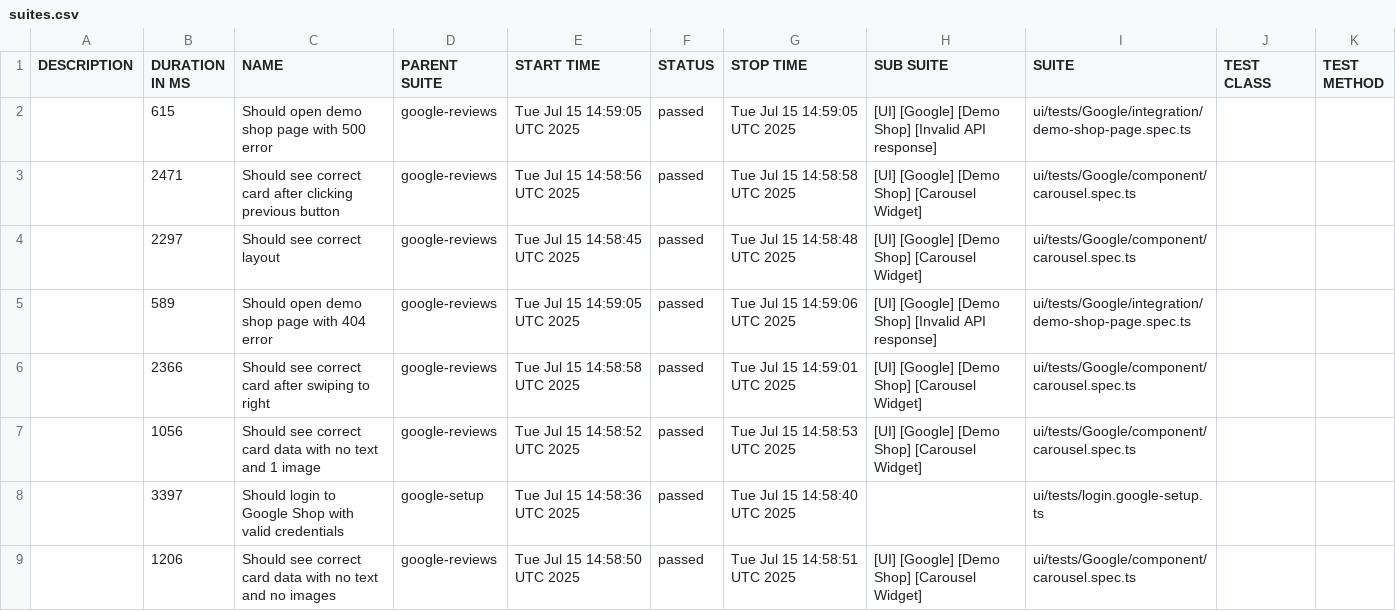
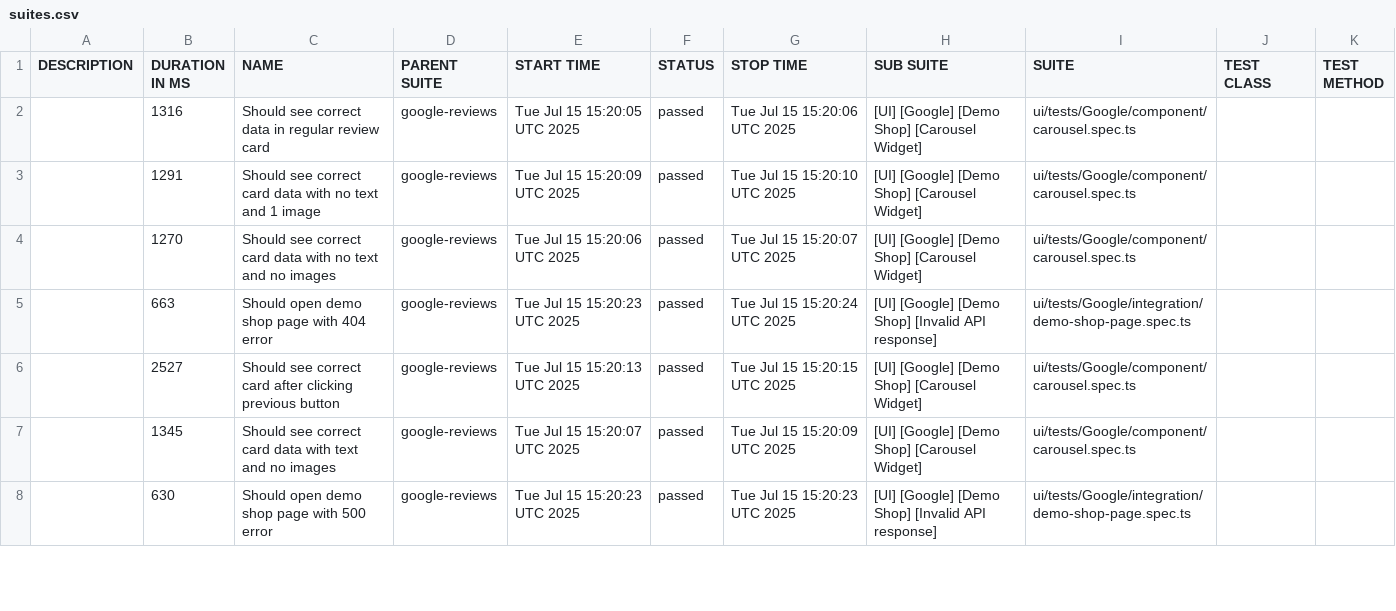
Before and after one commit to anatoly-karpovich/reputon-demo, a CSV file: allure-report/data/suites.csv, drawn as a sheet; only a part is shown; the diff covers the shown part only.

```diff
--- a/allure-report/data/suites.csv
+++ b/allure-report/data/suites.csv
@@ -1,9 +1,8 @@
 "DESCRIPTION","DURATION IN MS","NAME","PARENT SUITE","START TIME","STATUS","STOP TIME","SUB SUITE","SUITE","TEST CLASS","TEST METHOD"
-"","615","Should open demo shop page with 500 error","google-reviews","Tue Jul 15 14:59:05 UTC 2025","passed","Tue Jul 15 14:59:05 UTC 2025","[UI] [Google] [Demo Shop] [Invalid API response]","ui/tests/Google/integration/demo-shop-page.spec.ts","",""
-"","2471","Should see correct card after clicking previous button","google-reviews","Tue Jul 15 14:58:56 UTC 2025","passed","Tue Jul 15 14:58:58 UTC 2025","[UI] [Google] [Demo Shop] [Carousel Widget]","ui/tests/Google/component/carousel.spec.ts","",""
-"","2297","Should see correct layout","google-reviews","Tue Jul 15 14:58:45 UTC 2025","passed","Tue Jul 15 14:58:48 UTC 2025","[UI] [Google] [Demo Shop] [Carousel Widget]","ui/tests/Google/component/carousel.spec.ts","",""
-"","589","Should open demo shop page with 404 error","google-reviews","Tue Jul 15 14:59:05 UTC 2025","passed","Tue Jul 15 14:59:06 UTC 2025","[UI] [Google] [Demo Shop] [Invalid API response]","ui/tests/Google/integration/demo-shop-page.spec.ts","",""
-"","2366","Should see correct card after swiping to right","google-reviews","Tue Jul 15 14:58:58 UTC 2025","passed","Tue Jul 15 14:59:01 UTC 2025","[UI] [Google] [Demo Shop] [Carousel Widget]","ui/tests/Google/component/carousel.spec.ts","",""
-"","1056","Should see correct card data with no text and 1 image","google-reviews","Tue Jul 15 14:58:52 UTC 2025","passed","Tue Jul 15 14:58:53 UTC 2025","[UI] [Google] [Demo Shop] [Carousel Widget]","ui/tests/Google/component/carousel.spec.ts","",""
-"","3397","Should login to Google Shop with valid credentials","google-setup","Tue Jul 15 14:58:36 UTC 2025","passed","Tue Jul 15 14:58:40 UTC 2025","","ui/tests/login.google-setup.ts","",""
-"","1206","Should see correct card data with no text and no images","google-reviews","Tue Jul 15 14:58:50 UTC 2025","passed","Tue Jul 15 14:58:51 UTC 2025","[UI] [Google] [Demo Shop] [Carousel Widget]","ui/tests/Google/component/carousel.spec.ts","",""
+"","1316","Should see correct data in regular review card","google-reviews","Tue Jul 15 15:20:05 UTC 2025","passed","Tue Jul 15 15:20:06 UTC 2025","[UI] [Google] [Demo Shop] [Carousel Widget]","ui/tests/Google/component/carousel.spec.ts","",""
+"","1291","Should see correct card data with no text and 1 image","google-reviews","Tue Jul 15 15:20:09 UTC 2025","passed","Tue Jul 15 15:20:10 UTC 2025","[UI] [Google] [Demo Shop] [Carousel Widget]","ui/tests/Google/component/carousel.spec.ts","",""
+"","1270","Should see correct card data with no text and no images","google-reviews","Tue Jul 15 15:20:06 UTC 2025","passed","Tue Jul 15 15:20:07 UTC 2025","[UI] [Google] [Demo Shop] [Carousel Widget]","ui/tests/Google/component/carousel.spec.ts","",""
+"","663","Should open demo shop page with 404 error","google-reviews","Tue Jul 15 15:20:23 UTC 2025","passed","Tue Jul 15 15:20:24 UTC 2025","[UI] [Google] [Demo Shop] [Invalid API response]","ui/tests/Google/integration/demo-shop-page.spec.ts","",""
+"","2527","Should see correct card after clicking previous button","google-reviews","Tue Jul 15 15:20:13 UTC 2025","passed","Tue Jul 15 15:20:15 UTC 2025","[UI] [Google] [Demo Shop] [Carousel Widget]","ui/tests/Google/component/carousel.spec.ts","",""
+"","1345","Should see correct card data with text and no images","google-reviews","Tue Jul 15 15:20:07 UTC 2025","passed","Tue Jul 15 15:20:09 UTC 2025","[UI] [Google] [Demo Shop] [Carousel Widget]","ui/tests/Google/component/carousel.spec.ts","",""
+"","630","Should open demo shop page with 500 error","google-reviews","Tue Jul 15 15:20:23 UTC 2025","passed","Tue Jul 15 15:20:23 UTC 2025","[UI] [Google] [Demo Shop] [Invalid API response]","ui/tests/Google/integration/demo-shop-page.spec.ts","",""
```
Also changed, not shown: 1 added row and 22 edited cells elsewhere in this file, 42 other files.
